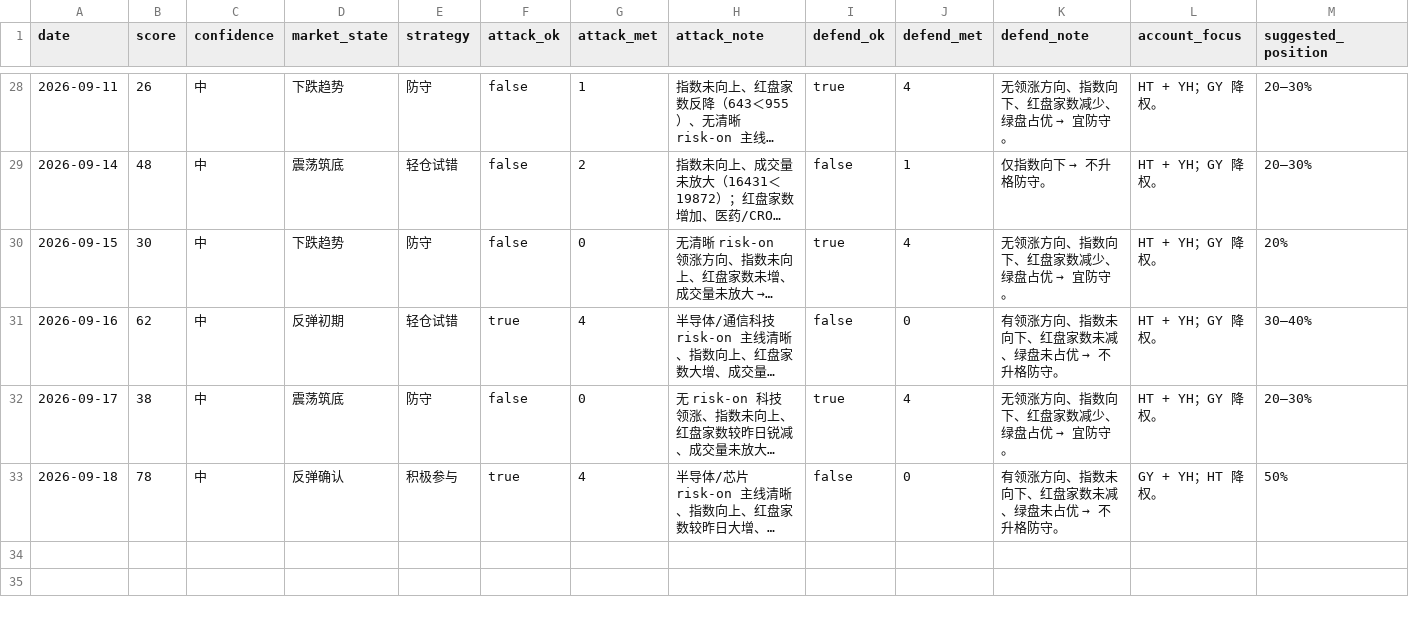
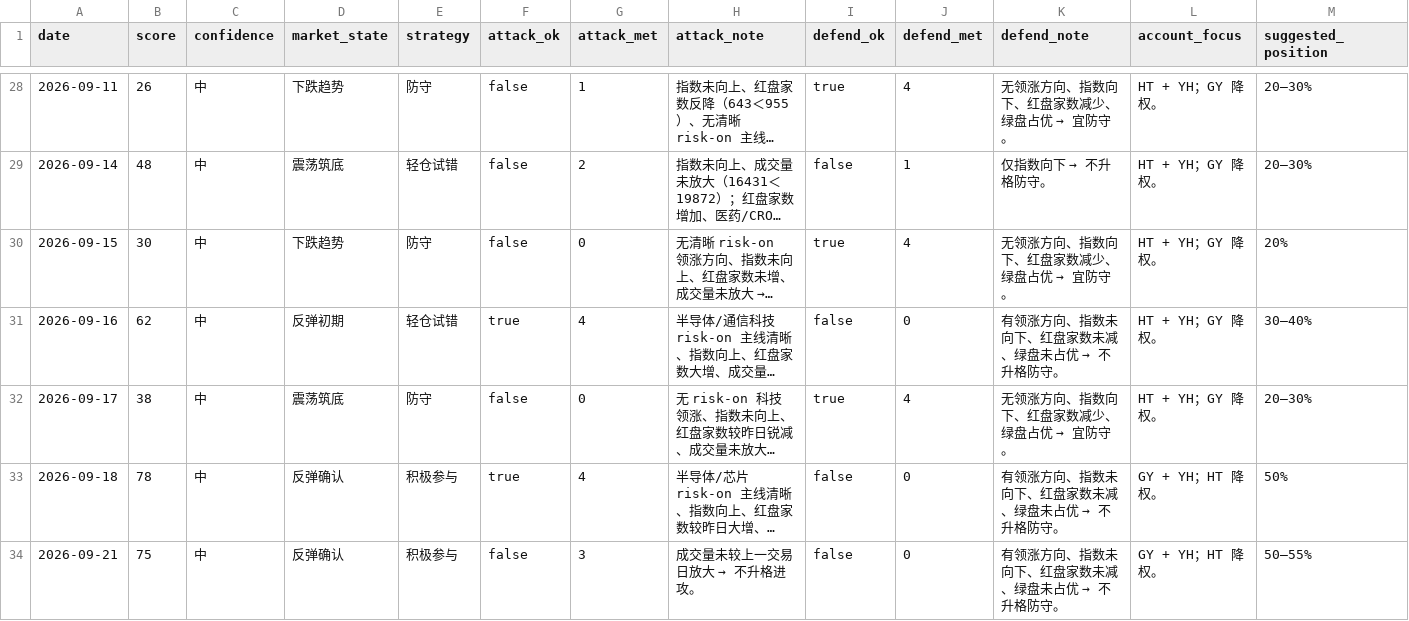
Before and after one commit to zhenfeng95/invest-agent, a CSV file: data/public/ashare-daily-snapshot.csv, drawn as a sheet; only a part is shown, gaps mark what is left out; long unchanged cells end in …; rows hold the shown columns only; the diff names each change by its address in the sheet, - before the commit and + after, or states it on an @@ line.

```diff
--- a/data/public/ashare-daily-snapshot.csv
+++ b/data/public/ashare-daily-snapshot.csv
+row 34: 2026-09-21 | 75 | 中 | 反弹确认 | 积极参与 | false | 3 | 成交量未较上一交易日放大 → 不升格进攻。 | false | 0 | 有领涨方向、指数未向下、红盘家数未减、绿盘未占优 → 不升格防守。 | GY + YH；HT 降权。 | 50–55%
```
Also changed, not shown: 2 other files.
